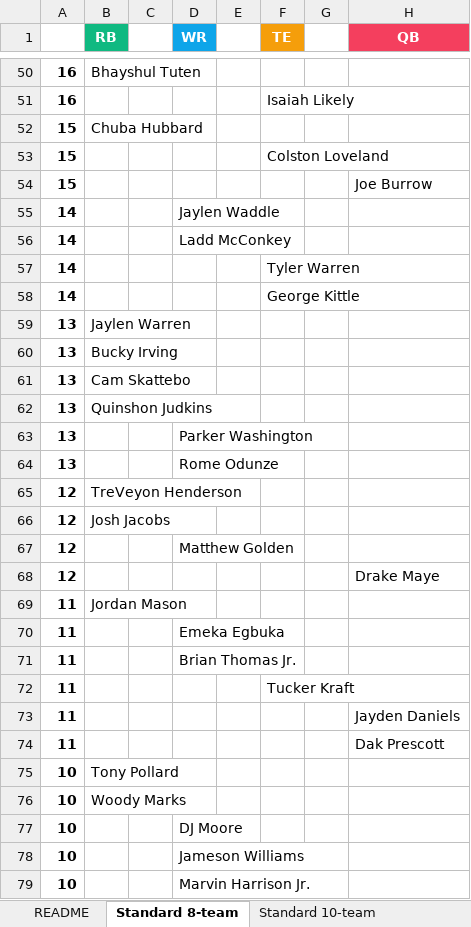
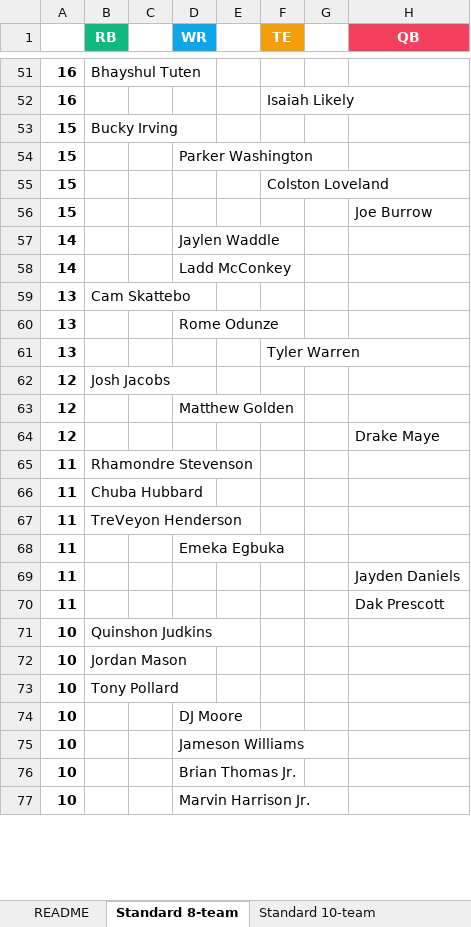
Before and after one commit to seoularpro/OddsVis, an Excel workbook: TradeValueSheets/TradeValues_AllCombinations.xlsx, sheet Standard 8-team, drawn as a sheet; only a part is shown, gaps mark what is left out; values as stored, in another font and other column widths than the file's, no borders; removed rows and columns are numbered as before the commit, all else as after; the diff covers the shown part only; the diff names each change by its address in the sheet, - before the commit and + after, or states it on an @@ line.

```diff
--- a/TradeValueSheets/TradeValues_AllCombinations.xlsx (sheet Standard 8-team)
+++ b/TradeValueSheets/TradeValues_AllCombinations.xlsx (sheet Standard 8-team)
-B53 (RB): Chuba Hubbard
+B53 (RB): Bucky Irving
+row 54: 15 |  |  | Parker Washington
-row 57: 14 |  |  |  |  | Tyler Warren
-row 58: 14 |  |  |  |  | George Kittle
-row 59: 13 | Jaylen Warren
-row 60: 13 | Bucky Irving
-row 62: 13 | Quinshon Judkins
-row 63: 13 |  |  | Parker Washington
-row 65: 12 | TreVeyon Henderson
+row 61: 13 |  |  |  |  | Tyler Warren
-B65 (RB): Jordan Mason
+B65 (RB): Rhamondre Stevenson
+row 66: 11 | Chuba Hubbard
+row 67: 11 | TreVeyon Henderson
-row 71: 11 |  |  | Brian Thomas Jr.
-row 72: 11 |  |  |  |  | Tucker Kraft
+row 71: 10 | Quinshon Judkins
+row 72: 10 | Jordan Mason
-row 76: 10 | Woody Marks
+row 76: 10 |  |  | Brian Thomas Jr.
```
Also changed, not shown: 20 added rows, 17 removed rows and 13 edited cells elsewhere in this sheet, sheet Full PPR 10-team, sheet Standard 12-team, sheet Full PPR 8-team, sheet Half PPR 12-team, sheet Half PPR 8-team, sheet Full PPR 12-team, 2 more sheets, TradeValueSheets/TradeValues_FullPPR_10team.xlsx, TradeValueSheets/TradeValues_HalfPPR_10team.xlsx, 18 other files.
